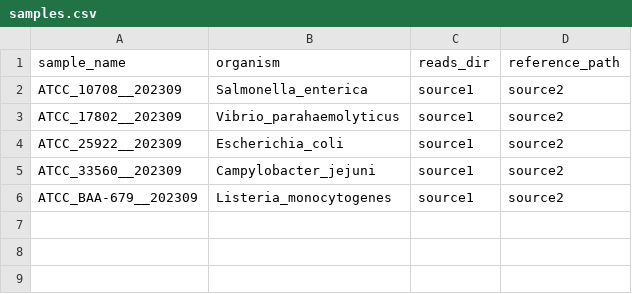
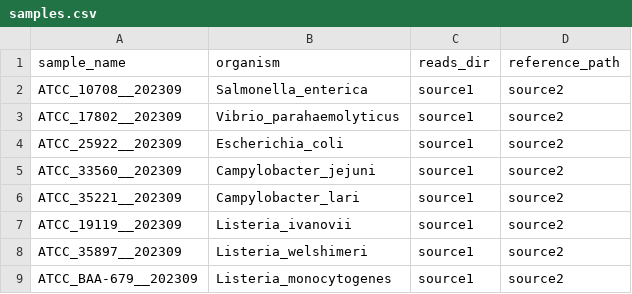
Before and after one commit to mbhall88/NanoVarBench, a CSV file: config/pep/samples.csv, drawn as a sheet; the diff names each change by its address in the sheet, - before the commit and + after, or states it on an @@ line.

Commit message:
add more samples and rejig the model/version layout

```diff
--- a/config/pep/samples.csv
+++ b/config/pep/samples.csv
+row 6: ATCC_35221__202309 | Campylobacter_lari | source1 | source2
+row 7: ATCC_19119__202309 | Listeria_ivanovii | source1 | source2
+row 8: ATCC_35897__202309 | Listeria_welshimeri | source1 | source2
```
Also changed, not shown: 3 other files.
